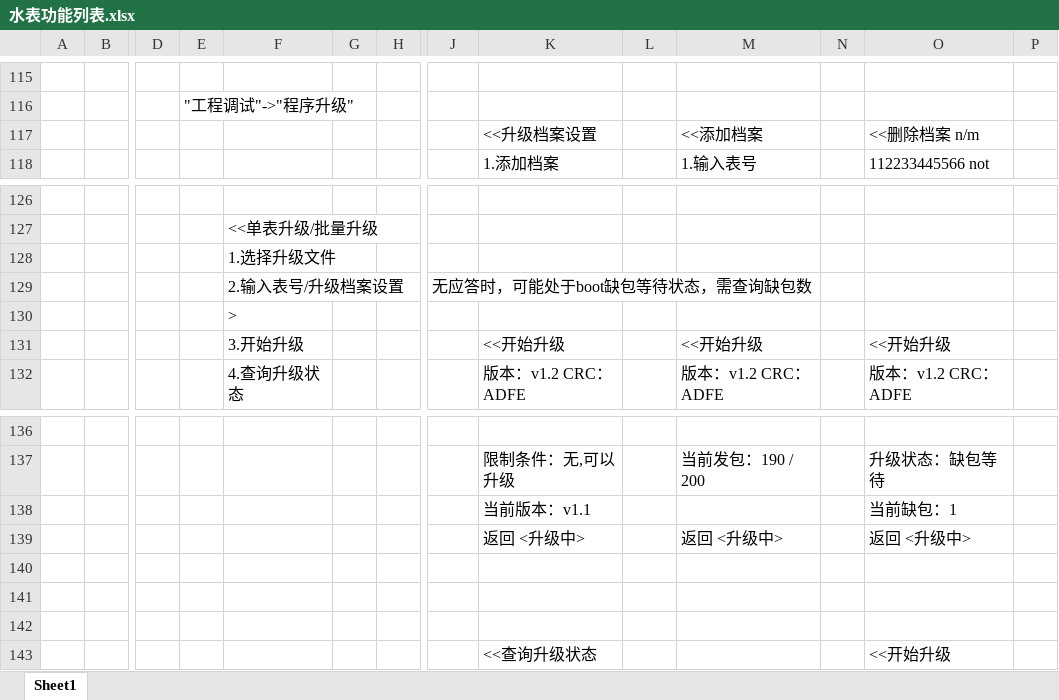
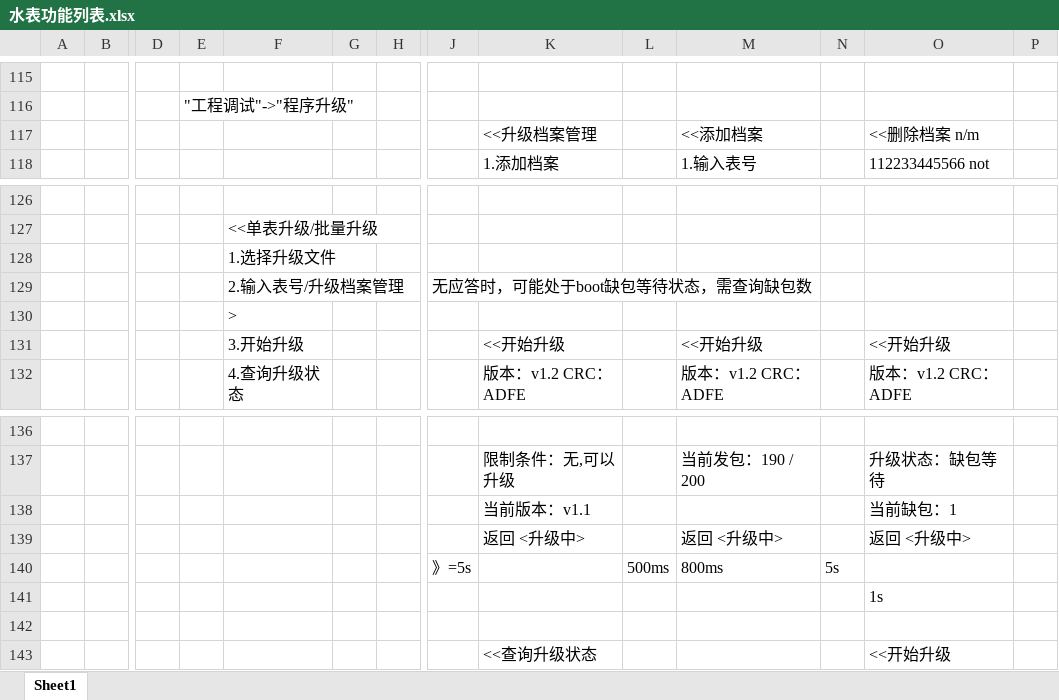
Before and after one commit to l1352025/A380_PDA, an Excel workbook: doc/水表功能列表.xlsx, sheet Sheet1, drawn as a sheet; only a part is shown, gaps mark what is left out; values as stored, in another font and other column widths than the file's, no borders; charts and pictures not drawn; rows hold the shown columns only; the diff names each change by its address in the sheet, - before the commit and + after, or states it on an @@ line.

```diff
--- a/doc/水表功能列表.xlsx (sheet Sheet1)
+++ b/doc/水表功能列表.xlsx (sheet Sheet1)
-K117: <<升级档案设置
+K117: <<升级档案管理
-F129: 2.输入表号/升级档案设置
+F129: 2.输入表号/升级档案管理
-row 140: (empty)
+row 140:  |  |  |  |  |  |  | 》=5s |  | 500ms | 800ms | 5s
-O141: (empty)
+O141: 1s
```
Also changed, not shown: charts or pictures, 4 other files.
